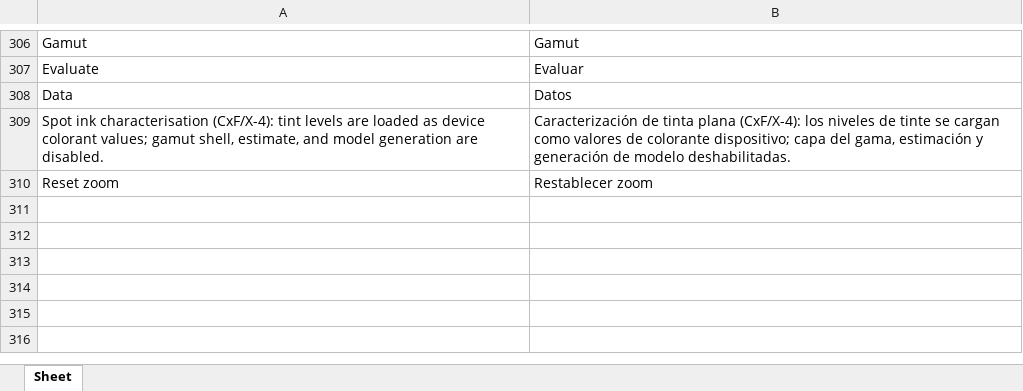
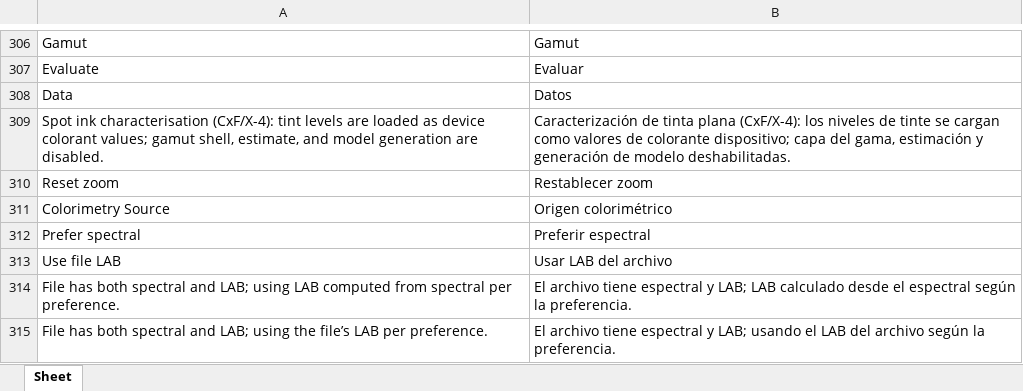
Before and after one commit to colourbill-ctrl/chardata, an Excel workbook: translations/Eng-Es.xlsx, sheet Sheet, drawn as a sheet; only a part is shown, gaps mark what is left out; values as stored, in another font and other column widths than the file's, no borders; the diff names each change by its address in the sheet, - before the commit and + after, or states it on an @@ line.

```diff
--- a/translations/Eng-Es.xlsx (sheet Sheet)
+++ b/translations/Eng-Es.xlsx (sheet Sheet)
+row 311: Colorimetry Source | Origen colorimétrico
+row 312: Prefer spectral | Preferir espectral
+row 313: Use file LAB | Usar LAB del archivo
+row 314: File has both spectral and LAB; using LAB computed from spectral per preference. | El archivo tiene espectral y LAB; LAB calculado desde el espectral según la preferencia.
+row 315: File has both spectral and LAB; using the file’s LAB per preference. | El archivo tiene espectral y LAB; usando el LAB del archivo según la preferencia.
```
Also changed, not shown: translations/Eng-Fr.xlsx, translations/Eng-Ja.xlsx, 11 other files.
